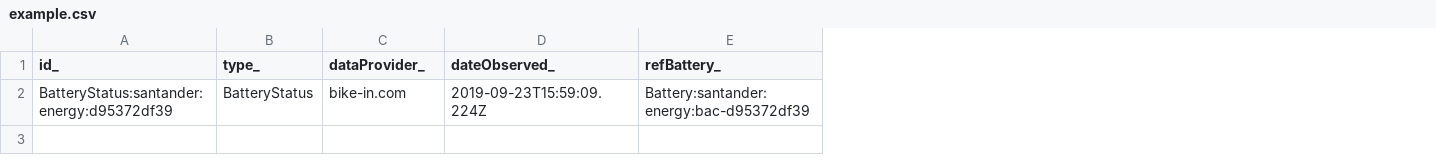
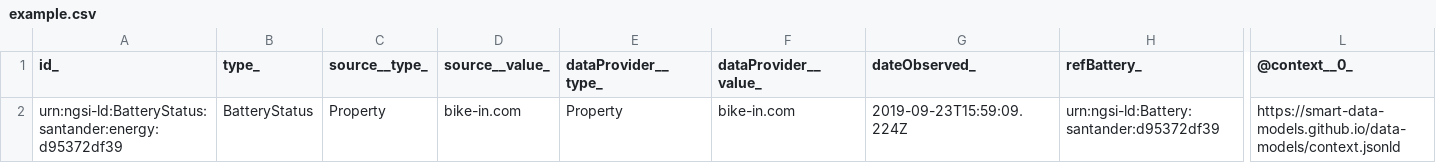
Before and after one commit to smart-data-models/dataModel.Battery, a CSV file: BatteryStatus/examples/example.csv, drawn as a sheet; only a part is shown, gaps mark what is left out; addresses are those after the commit; the diff names each change by its address in the sheet, - before the commit and + after, or states it on an @@ line.

Commit message:
updated on the 2020-08-08 01:22:07.578873

```diff
--- a/BatteryStatus/examples/example.csv
+++ b/BatteryStatus/examples/example.csv
+column C (source__type_), row 2: Property
+column E (dataProvider__type_), row 2: Property
+column F (dataProvider__value_), row 2: bike-in.com
+column L (@context__0_), row 2: https://smart-data-models.github.io/data-models/context.jsonld
-D1: dataProvider_
+D1: source__value_
-A2 (id_): BatteryStatus:santander:energy:d95372df39
+A2 (id_): urn:ngsi-ld:BatteryStatus:santander:energy:d95372df39
-H2 (refBattery_): Battery:santander:energy:bac-d95372df39
+H2 (refBattery_): urn:ngsi-ld:Battery:santander:d95372df39
```
